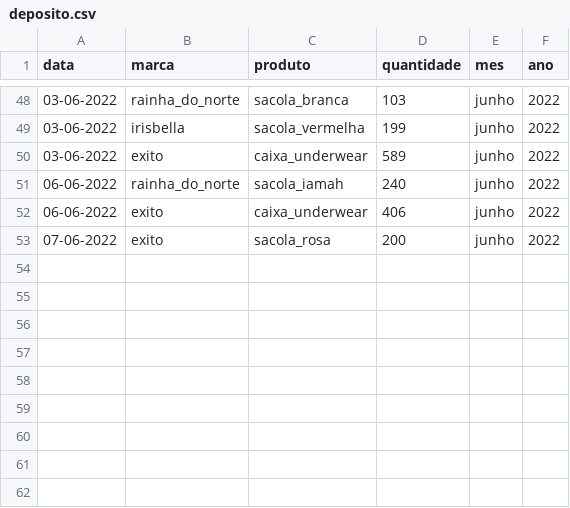
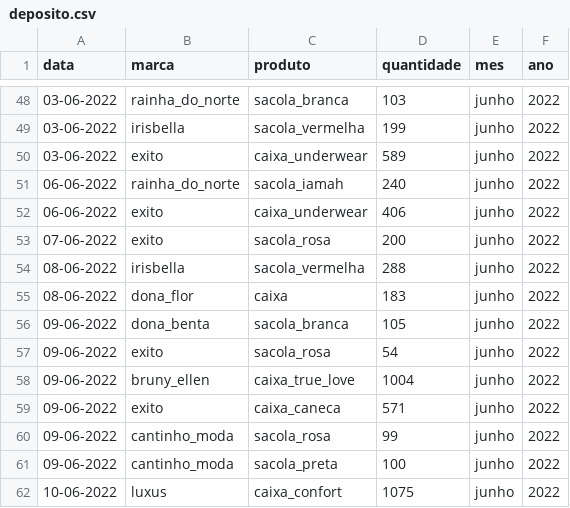
Before and after one commit to batistajoao54/portifolio-desenvolvendo, a CSV file: deposito.csv, drawn as a sheet; only a part is shown, gaps mark what is left out; the diff names each change by its address in the sheet, - before the commit and + after, or states it on an @@ line.

Commit message:
Update deposito.csv

```diff
--- a/deposito.csv
+++ b/deposito.csv
+row 54: 08-06-2022 | irisbella | sacola_vermelha | 288 | junho | 2022
+row 55: 08-06-2022 | dona_flor | caixa | 183 | junho | 2022
+row 56: 09-06-2022 | dona_benta | sacola_branca | 105 | junho | 2022
+row 57: 09-06-2022 | exito | sacola_rosa | 54 | junho | 2022
+row 58: 09-06-2022 | bruny_ellen | caixa_true_love | 1004 | junho | 2022
+row 59: 09-06-2022 | exito | caixa_caneca | 571 | junho | 2022
+row 60: 09-06-2022 | cantinho_moda | sacola_rosa | 99 | junho | 2022
+row 61: 09-06-2022 | cantinho_moda | sacola_preta | 100 | junho | 2022
+row 62: 10-06-2022 | luxus | caixa_confort | 1075 | junho | 2022
```
